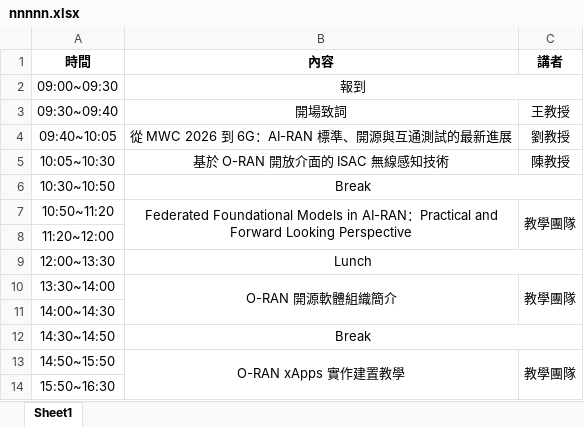
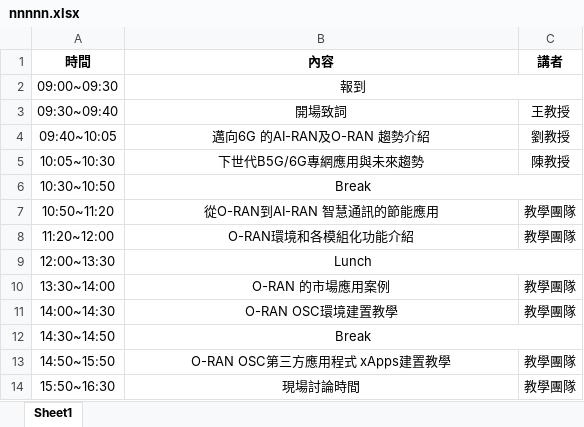
Before and after one commit to mjes202107-max/nnnnn, an Excel workbook: nnnnn.xlsx, sheet Sheet1, drawn as a sheet; values as stored, in another font and other column widths than the file's, no borders; ↵ is a line break in a cell; the diff names each change by its address in the sheet, - before the commit and + after, or states it on an @@ line.

```diff
--- a/nnnnn.xlsx (sheet Sheet1)
+++ b/nnnnn.xlsx (sheet Sheet1)
-B4 (內容): 從 MWC 2026 到 6G：AI-RAN 標準、開源與互通測試的最新進展
+B4 (內容): 邁向6G 的AI-RAN及O-RAN 趨勢介紹
-B5 (內容): 基於 O-RAN 開放介面的 ISAC 無線感知技術
+B5 (內容): 下世代B5G/6G專網應用與未來趨勢
-B7 (內容): Federated Foundational Models in AI-RAN：Practical and ↵ Forward Looking Perspective
+B7 (內容): 從O-RAN到AI-RAN 智慧通訊的節能應用
-B7:B8 merged
-C7:C8 merged
-B8 (內容): (empty)
+B8 (內容): O-RAN環境和各模組化功能介紹
-C8 (講者): (empty)
+C8 (講者): 教學團隊
-B10 (內容): O-RAN 開源軟體組織簡介
+B10 (內容): O-RAN 的市場應用案例
-B10:B11 merged
-C10:C11 merged
-B11 (內容): (empty)
+B11 (內容): O-RAN OSC環境建置教學
-C11 (講者): (empty)
+C11 (講者): 教學團隊
-B13 (內容): O-RAN xApps 實作建置教學
+B13 (內容): O-RAN OSC第三方應用程式 xApps建置教學
-B13:B14 merged
-C13:C14 merged
-B14 (內容): (empty)
+B14 (內容): 現場討論時間
-C14 (講者): (empty)
+C14 (講者): 教學團隊
```
Also changed, not shown: 1 other file.
